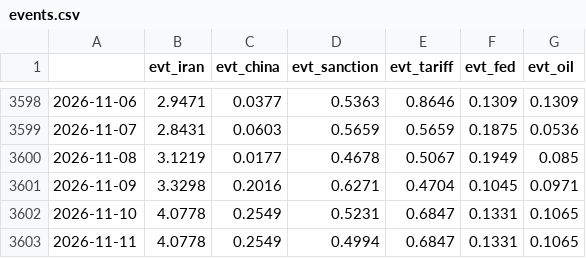
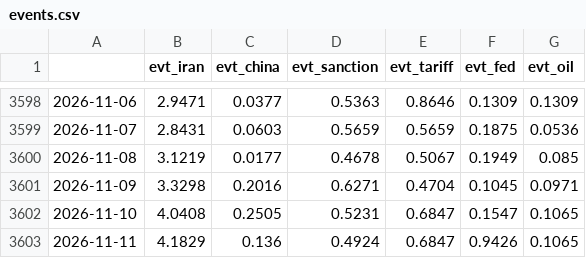
Before and after one commit to Frankestain12/graphfinance, a CSV file: data_store/events.csv, drawn as a sheet; only a part is shown, gaps mark what is left out.

```diff
--- a/data_store/events.csv
+++ b/data_store/events.csv
@@ -3601,3 +3601,3 @@
 2026-11-09,3.3298,0.2016,0.6271,0.4704,0.1045,0.0971
-2026-11-10,4.0778,0.2549,0.5231,0.6847,0.1331,0.1065
-2026-11-11,4.0778,0.2549,0.4994,0.6847,0.1331,0.1065
+2026-11-10,4.0408,0.2505,0.5231,0.6847,0.1547,0.1065
+2026-11-11,4.1829,0.136,0.4924,0.6847,0.9426,0.1065
```
Also changed, not shown: data_store/ledger.csv, data_store/news_daily.csv, 10 other files.
